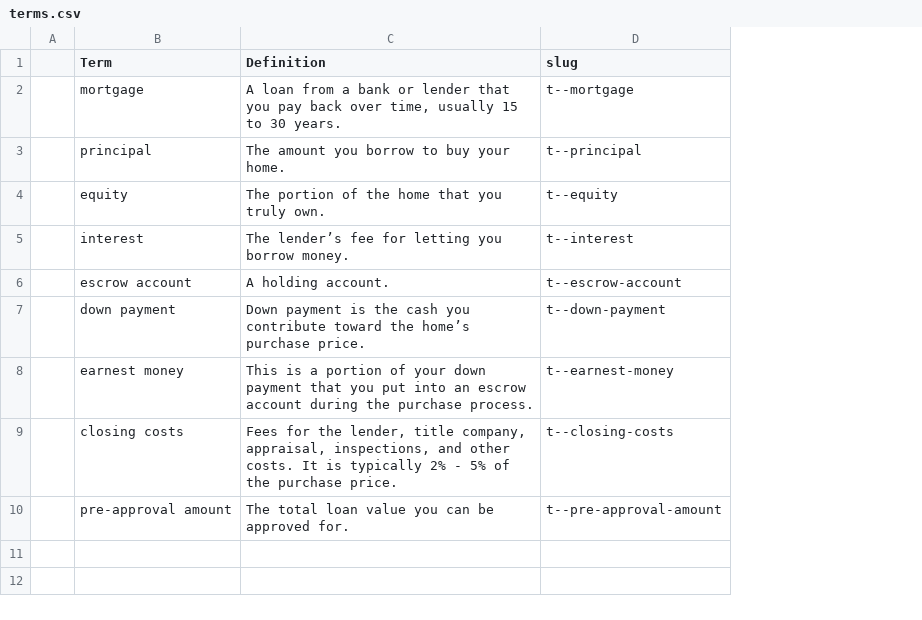
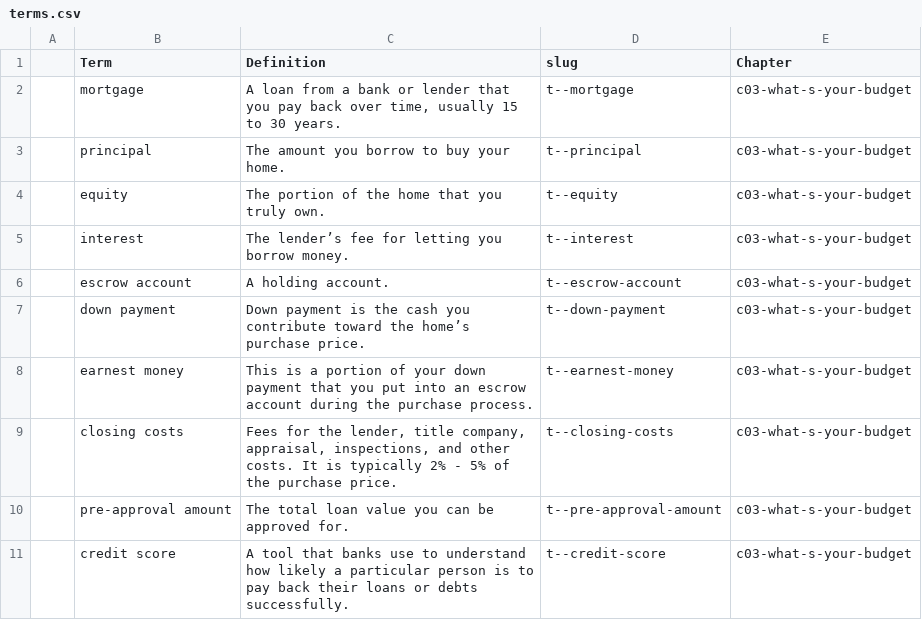
Before and after one commit to mokshadata/own-the-hou--journey--demo, a CSV file: src/content/terms/terms.csv, drawn as a sheet; the diff names each change by its address in the sheet, - before the commit and + after, or states it on an @@ line.

```diff
--- a/src/content/terms/terms.csv
+++ b/src/content/terms/terms.csv
+column E (Chapter), rows 2-10: all c03-what-s-your-budget
+row 11:  | credit score | A tool that banks use to understand how likely a particular person is to pay back their loans or debts successfully. | t--credit-score | c03-what-s-your-budget
```
Also changed, not shown: 20 other files.
